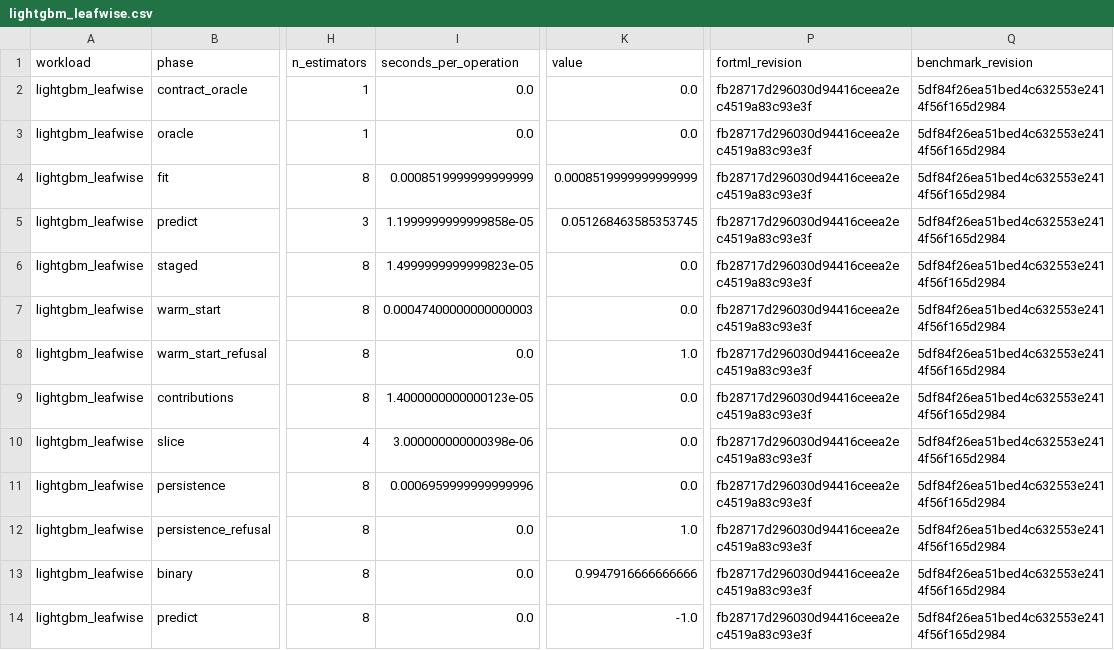
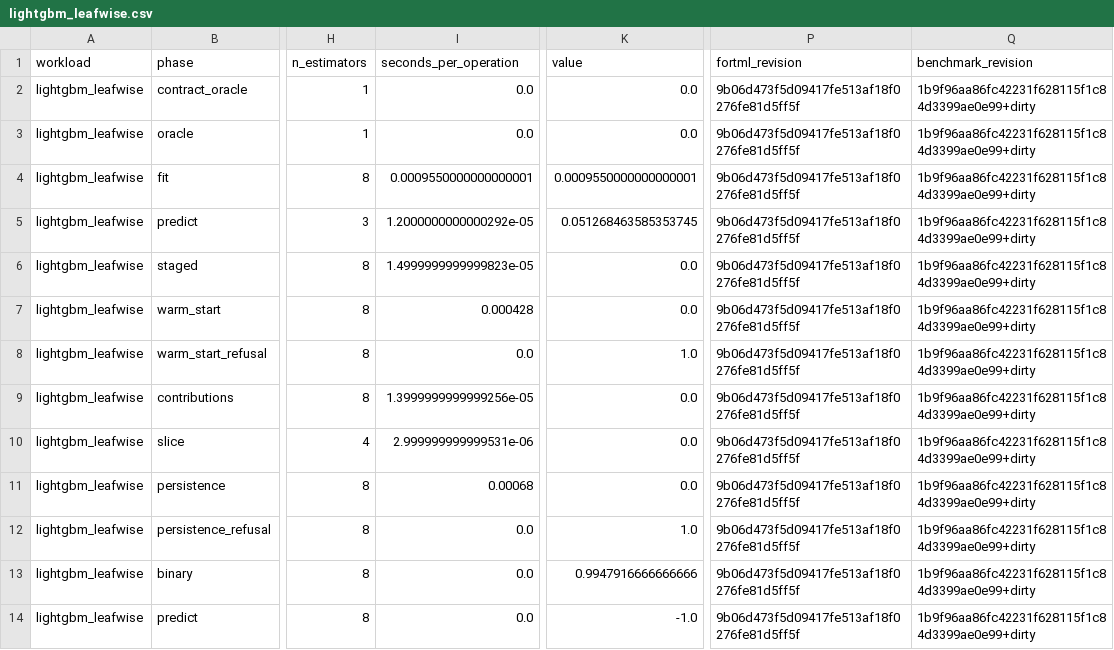
Before and after one commit to lazy-fortran/fortml-bench, a CSV file: results/lightgbm_leafwise.csv, drawn as a sheet; only a part is shown, gaps mark what is left out; the diff names each change by its address in the sheet, - before the commit and + after, or states it on an @@ line.

```diff
--- a/results/lightgbm_leafwise.csv
+++ b/results/lightgbm_leafwise.csv
-P2:P14 (fortml_revision): fb28717d296030d94416ceea2ec4519a83c93e3f
+P2:P14 (fortml_revision): 9b06d473f5d09417fe513af18f0276fe81d5ff5f
-Q2:Q14 (benchmark_revision): 5df84f26ea51bed4c632553e2414f56f165d2984
+Q2:Q14 (benchmark_revision): 1b9f96aa86fc42231f628115f1c84d3399ae0e99+dirty
-I4 (seconds_per_operation): 0.0008519999999999999
+I4 (seconds_per_operation): 0.0009550000000000001
-K4 (value): 0.0008519999999999999
+K4 (value): 0.0009550000000000001
-I5 (seconds_per_operation): 1.1999999999999858e-05
+I5 (seconds_per_operation): 1.2000000000000292e-05
-I7 (seconds_per_operation): 0.00047400000000000003
+I7 (seconds_per_operation): 0.000428
-I9 (seconds_per_operation): 1.4000000000000123e-05
+I9 (seconds_per_operation): 1.3999999999999256e-05
-I10 (seconds_per_operation): 3.000000000000398e-06
+I10 (seconds_per_operation): 2.999999999999531e-06
-I11 (seconds_per_operation): 0.0006959999999999996
+I11 (seconds_per_operation): 0.00068
```
Also changed, not shown: results/gaussian_nb_partial_fit.csv, results/mlp_loss_scaling.csv, 2 other files.
